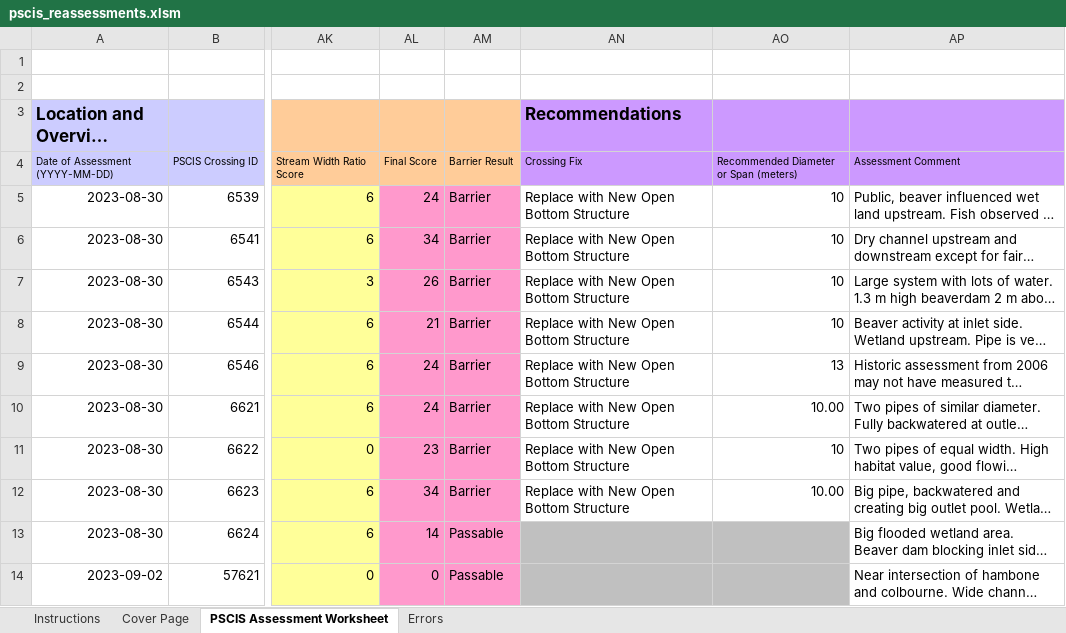
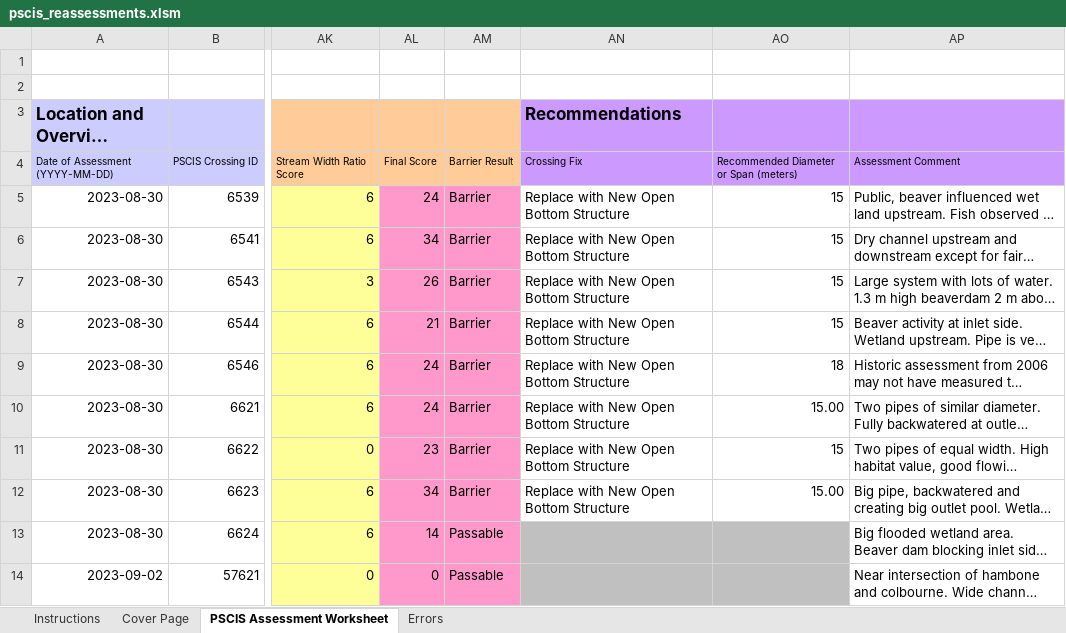
Before and after one commit to lucy-schick/fish_passage_peace_2023_reporting, an Excel workbook: data/pscis_reassessments.xlsm, sheet PSCIS Assessment Worksheet, drawn as a sheet; only a part is shown, gaps mark what is left out; long unchanged cells end in …; values as stored, in another font and other column widths than the file's, no borders; charts and pictures and conditional formats not drawn; the diff names each change by its address in the sheet, - before the commit and + after, or states it on an @@ line.

```diff
--- a/data/pscis_reassessments.xlsm (sheet PSCIS Assessment Worksheet)
+++ b/data/pscis_reassessments.xlsm (sheet PSCIS Assessment Worksheet)
-AO5:AO8: 10
+AO5:AO8: 15
-AO9: 13
+AO9: 18
-AO10: 10.00
+AO10: 15.00
-AO11: 10
+AO11: 15
-AO12: 10.00
+AO12: 15.00
```
Also changed, not shown: sheet Cover Page, charts or pictures.
